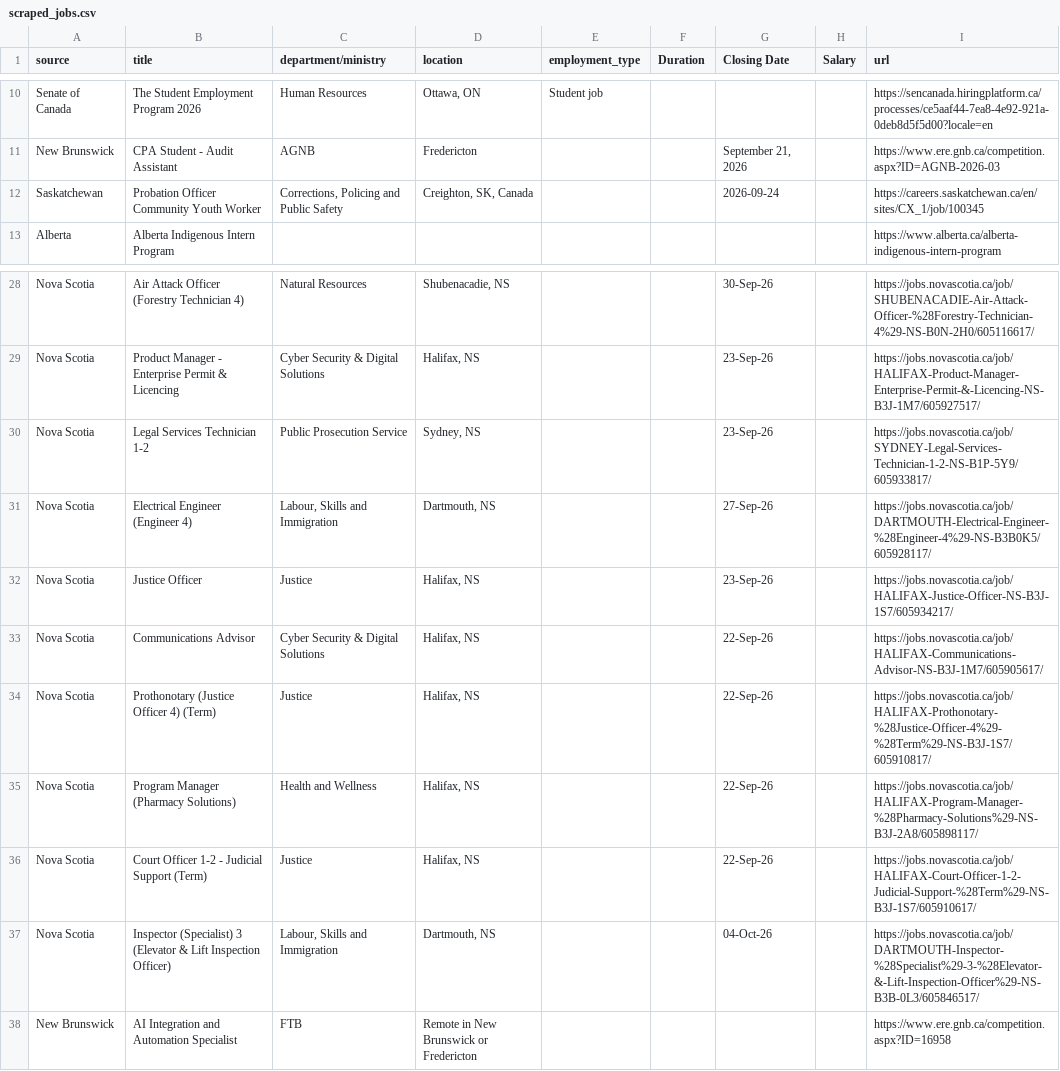
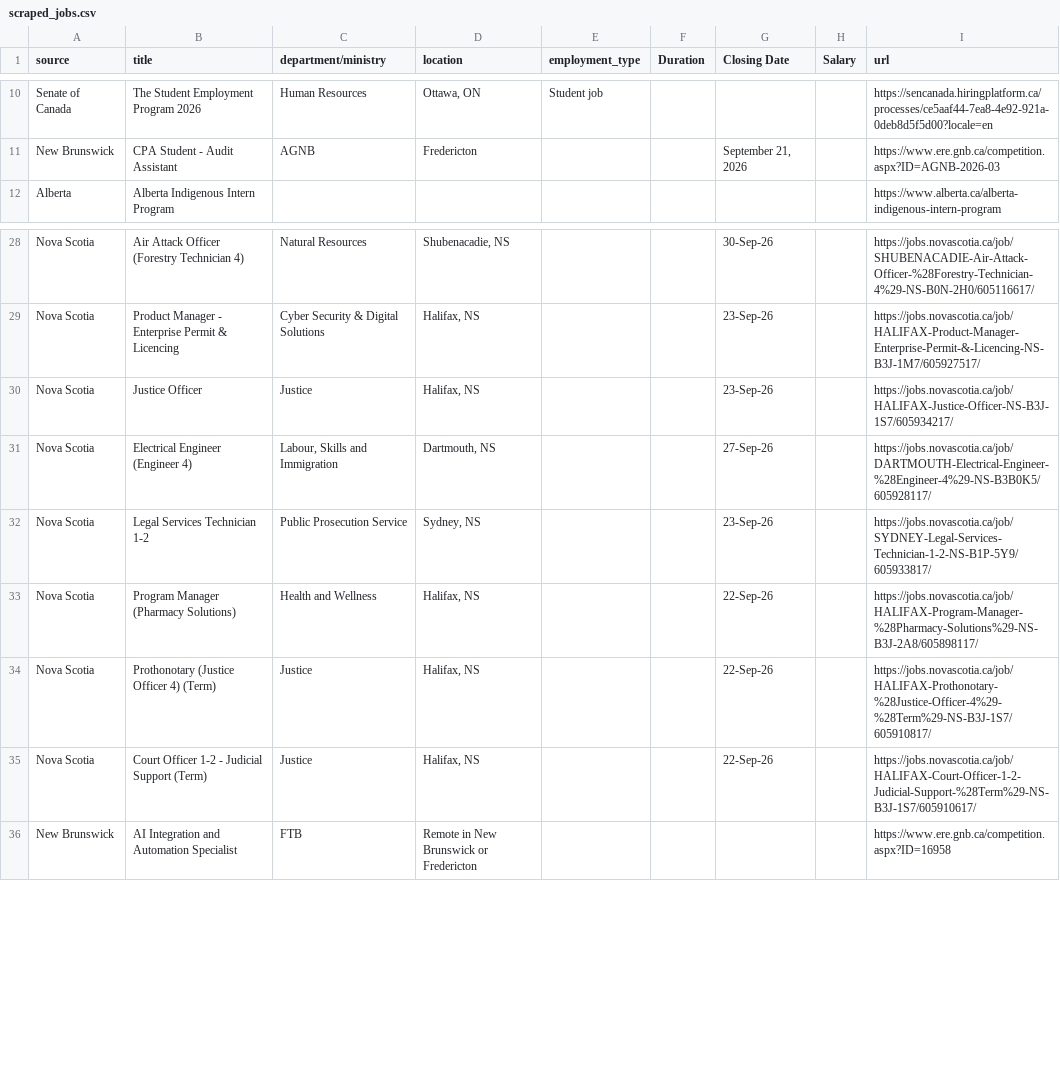
Before and after one commit to Glocal-Open-Source/showcase, a CSV file: scripts/scraped_jobs.csv, drawn as a sheet; only a part is shown, gaps mark what is left out; the diff covers the shown part only.

```diff
--- a/scripts/scraped_jobs.csv
+++ b/scripts/scraped_jobs.csv
@@ -11,3 +11,2 @@ Senate of Canada,The Student Employment Program 2026,Human Resources,"Ottawa, ON
 New Brunswick,CPA Student - Audit Assistant,AGNB,Fredericton,,,"September 21, 2026",,https://www.ere.gnb.ca/competition.aspx?ID=AGNB-2026-03
-Saskatchewan,Probation Officer Community Youth Worker,"Corrections, Policing and Public Safety","Creighton, SK, Canada",,,2026-09-24,,https://careers.saskatchewan.ca/en/sites/CX_1/job/100345
 Alberta,Alberta Indigenous Intern Program,,,,,,,https://www.alberta.ca/alberta-indigenous-intern-program
@@ -29,10 +29,8 @@ Nova Scotia,Air Attack Officer (Forestry Technician 4),Natural Resources,"Shuben
 Nova Scotia,Product Manager - Enterprise Permit & Licencing,Cyber Security & Digital Solutions,"Halifax, NS",,,23-Sep-26,,https://jobs.novascotia.ca/job/HALIFAX-Product-Manager-Enterprise-Permit-&-Licencing-NS-B3J-1M7/605927517/
+Nova Scotia,Justice Officer,Justice,"Halifax, NS",,,23-Sep-26,,https://jobs.novascotia.ca/job/HALIFAX-Justice-Officer-NS-B3J-1S7/605934217/
+Nova Scotia,Electrical Engineer (Engineer 4),"Labour, Skills and Immigration","Dartmouth, NS",,,27-Sep-26,,https://jobs.novascotia.ca/job/DARTMOUTH-Electrical-Engineer-%28Engineer-4%29-NS-B3B0K5/605928117/
 Nova Scotia,Legal Services Technician 1-2,Public Prosecution Service,"Sydney, NS",,,23-Sep-26,,https://jobs.novascotia.ca/job/SYDNEY-Legal-Services-Technician-1-2-NS-B1P-5Y9/605933817/
-Nova Scotia,Electrical Engineer (Engineer 4),"Labour, Skills and Immigration","Dartmouth, NS",,,27-Sep-26,,https://jobs.novascotia.ca/job/DARTMOUTH-Electrical-Engineer-%28Engineer-4%29-NS-B3B0K5/605928117/
-Nova Scotia,Justice Officer,Justice,"Halifax, NS",,,23-Sep-26,,https://jobs.novascotia.ca/job/HALIFAX-Justice-Officer-NS-B3J-1S7/605934217/
-Nova Scotia,Communications Advisor,Cyber Security & Digital Solutions,"Halifax, NS",,,22-Sep-26,,https://jobs.novascotia.ca/job/HALIFAX-Communications-Advisor-NS-B3J-1M7/605905617/
+Nova Scotia,Program Manager (Pharmacy Solutions),Health and Wellness,"Halifax, NS",,,22-Sep-26,,https://jobs.novascotia.ca/job/HALIFAX-Program-Manager-%28Pharmacy-Solutions%29-NS-B3J-2A8/605898117/
 Nova Scotia,Prothonotary (Justice Officer 4) (Term),Justice,"Halifax, NS",,,22-Sep-26,,https://jobs.novascotia.ca/job/HALIFAX-Prothonotary-%28Justice-Officer-4%29-%28Term%29-NS-B3J-1S7/605910817/
-Nova Scotia,Program Manager (Pharmacy Solutions),Health and Wellness,"Halifax, NS",,,22-Sep-26,,https://jobs.novascotia.ca/job/HALIFAX-Program-Manager-%28Pharmacy-Solutions%29-NS-B3J-2A8/605898117/
 Nova Scotia,Court Officer 1-2 - Judicial Support (Term),Justice,"Halifax, NS",,,22-Sep-26,,https://jobs.novascotia.ca/job/HALIFAX-Court-Officer-1-2-Judicial-Support-%28Term%29-NS-B3J-1S7/605910617/
-Nova Scotia,Inspector (Specialist) 3 (Elevator & Lift Inspection Officer),"Labour, Skills and Immigration","Dartmouth, NS",,,04-Oct-26,,https://jobs.novascotia.ca/job/DARTMOUTH-Inspector-%28Specialist%29-3-%28Elevator-&-Lift-Inspection-Officer%29-NS-B3B-0L3/605846517/
 New Brunswick,AI Integration and Automation Specialist,FTB,Remote in New Brunswick or Fredericton,,,,,https://www.ere.gnb.ca/competition.aspx?ID=16958
```
Also changed, not shown: 12 added rows, 13 removed rows and 1 edited cell elsewhere in this file, 1 other file.
